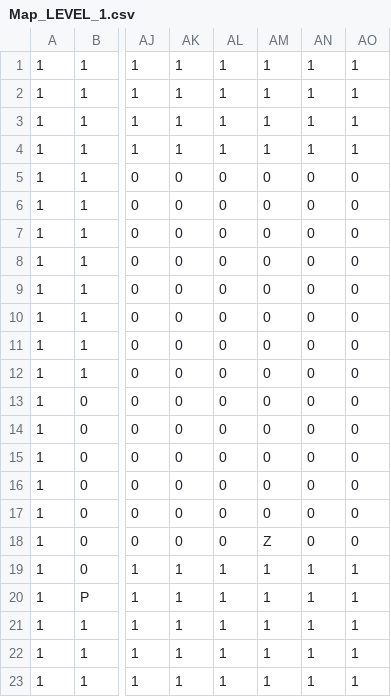
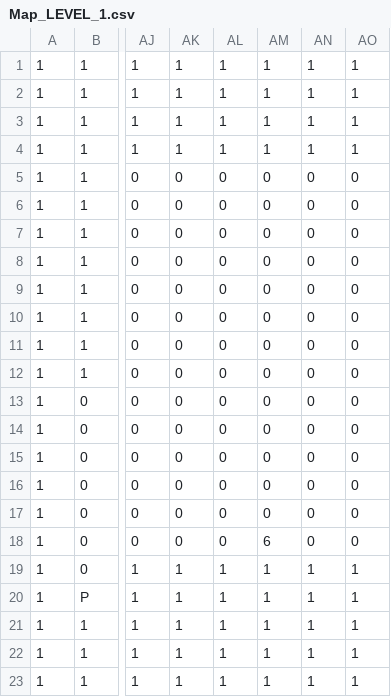
Before and after one commit to TobyMCGames/SP3-Framework, a CSV file: Physics/Maps/Map_LEVEL_1.csv, drawn as a sheet; only a part is shown, gaps mark what is left out; the diff names each change by its address in the sheet, - before the commit and + after, or states it on an @@ line.

```diff
--- a/Physics/Maps/Map_LEVEL_1.csv
+++ b/Physics/Maps/Map_LEVEL_1.csv
-AM18: Z
+AM18: 6
```
Also changed, not shown: 11 other files.
